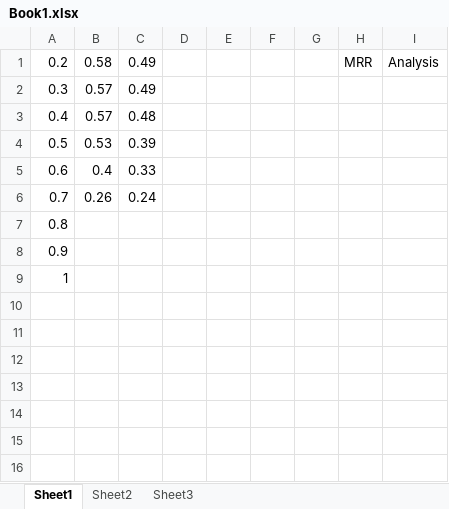
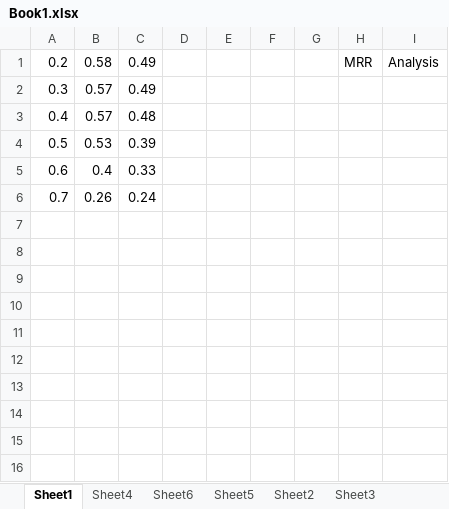
Before and after one commit to shy942/QueryReformulation, an Excel workbook: SANER2019/DataAnalysis/Book1.xlsx, sheet Sheet1, drawn as a sheet; only a part is shown; values as stored, in another font and other column widths than the file's, no borders; charts and pictures not drawn; the diff names each change by its address in the sheet, - before the commit and + after, or states it on an @@ line.

```diff
--- a/SANER2019/DataAnalysis/Book1.xlsx (sheet Sheet1)
+++ b/SANER2019/DataAnalysis/Book1.xlsx (sheet Sheet1)
+sheet tab: Sheet4
+sheet tab: Sheet6
+sheet tab: Sheet5
-A7: 0.8
+A7: (empty)
-A8: 0.9
+A8: (empty)
-A9: 1
+A9: (empty)
```
Also changed, not shown: sheet Sheet3, sheet Sheet2, charts or pictures, 21 other files.
